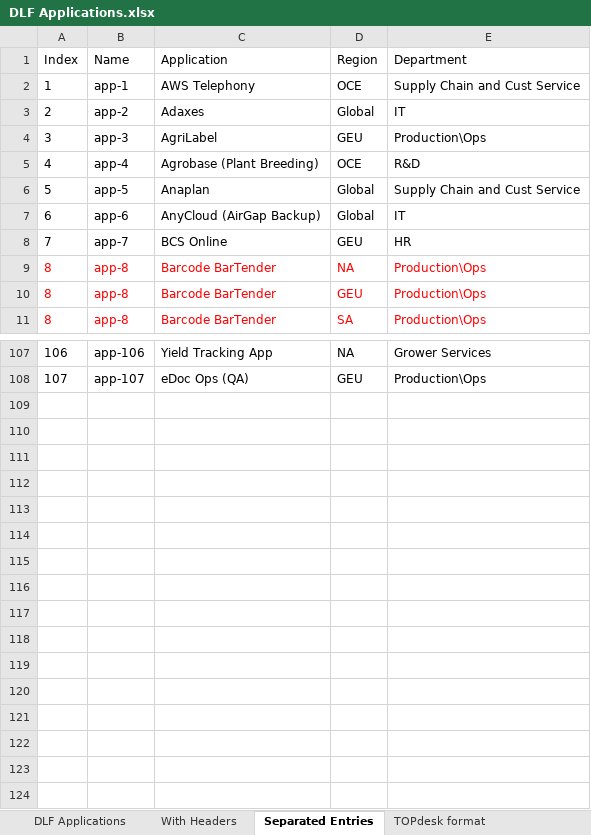
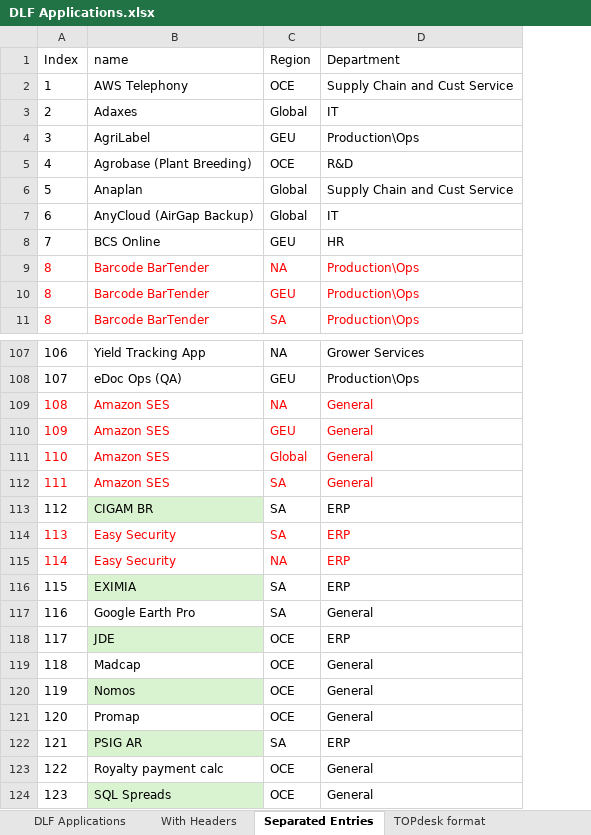
Before and after one commit to ClaoMike/Update-TOPdesk-Application-assets-with-dataset-entries, an Excel workbook: DLF Applications.xlsx, sheet Separated Entries, drawn as a sheet; only a part is shown, gaps mark what is left out; values as stored, in another font and other column widths than the file's, no borders; table styles not drawn; removed rows and columns are numbered as before the commit, all else as after; the diff covers the shown part only; the diff names each change by its address in the sheet, - before the commit and + after, or states it on an @@ line.

Commit message:
The Application name has become the new asset ID

```diff
--- a/DLF Applications.xlsx (sheet Separated Entries)
+++ b/DLF Applications.xlsx (sheet Separated Entries)
-column B (Name), rows 2-11: app-1 | app-2 | app-3 | app-4 | app-5 | app-6 | app-7 | app-8 | app-8 | app-8; rows 107-108: app-106 | app-107
-B1: Application
+B1: name
+row 109: 108 | Amazon SES | NA | General
+row 110: 109 | Amazon SES | GEU | General
+row 111: 110 | Amazon SES | Global | General
+row 112: 111 | Amazon SES | SA | General
+row 113: 112 | CIGAM BR | SA | ERP
+row 114: 113 | Easy Security | SA | ERP
+row 115: 114 | Easy Security | NA | ERP
+row 116: 115 | EXIMIA | SA | ERP
+row 117: 116 | Google Earth Pro | SA | General
+row 118: 117 | JDE | OCE | ERP
+row 119: 118 | Madcap | OCE | General
+row 120: 119 | Nomos | OCE | General
+row 121: 120 | Promap | OCE | General
+row 122: 121 | PSIG AR | SA | ERP
+row 123: 122 | Royalty payment calc | OCE | General
+row 124: 123 | SQL Spreads | OCE | General
```
Also changed, not shown: cell formats elsewhere in this sheet, sheet TOPdesk format (no duplicates), sheet TOPdesk format, 2 other files.
